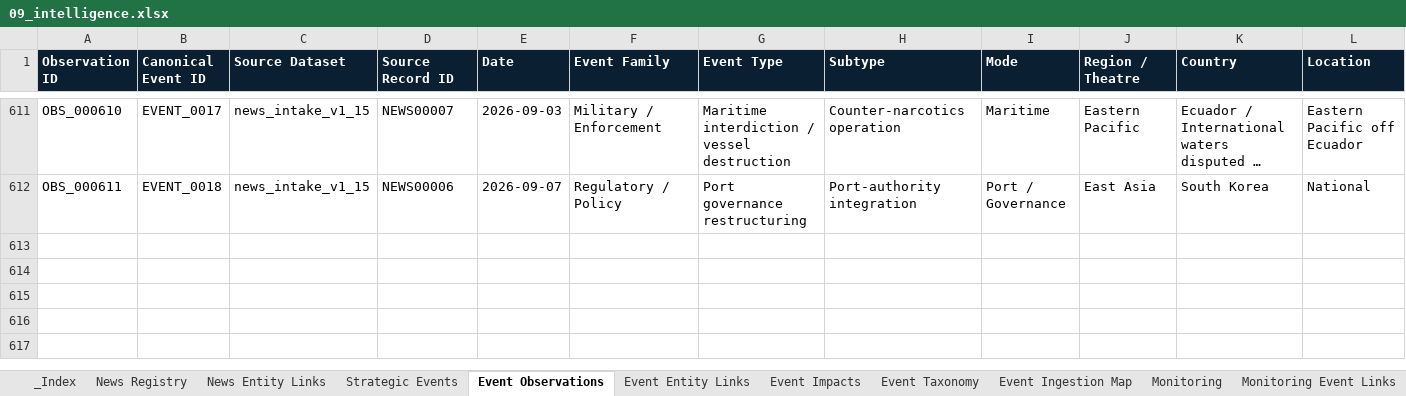
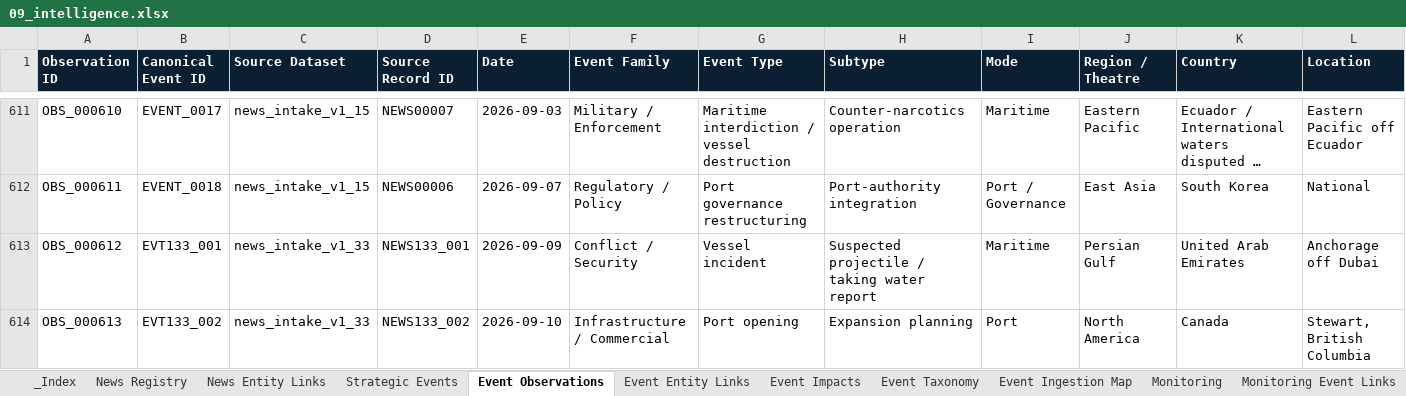
Before and after one commit to PNCIntel/pc-maritime-monitor, an Excel workbook: data/09_intelligence.xlsx, sheet Event Observations, drawn as a sheet; only a part is shown, gaps mark what is left out; long unchanged cells end in …; values as stored, in another font and other column widths than the file's, no borders; rows hold the shown columns only; the diff names each change by its address in the sheet, - before the commit and + after, or states it on an @@ line.

```diff
--- a/data/09_intelligence.xlsx (sheet Event Observations)
+++ b/data/09_intelligence.xlsx (sheet Event Observations)
+row 613: OBS_000612 | EVT133_001 | news_intake_v1_33 | NEWS133_001 | 2026-09-09 | Conflict / Security | Vessel incident | Suspected projectile / taking water report | Maritime | Persian Gulf | United Arab Emirates | Anchorage off Dubai
+row 614: OBS_000613 | EVT133_002 | news_intake_v1_33 | NEWS133_002 | 2026-09-10 | Infrastructure / Commercial | Port opening | Expansion planning | Port | North America | Canada | Stewart, British Columbia
```
Also changed, not shown: sheet News Entity Links, sheet News Registry, data/01_core_entities.xlsx, data/02_maritime.xlsx, 2 other files.
